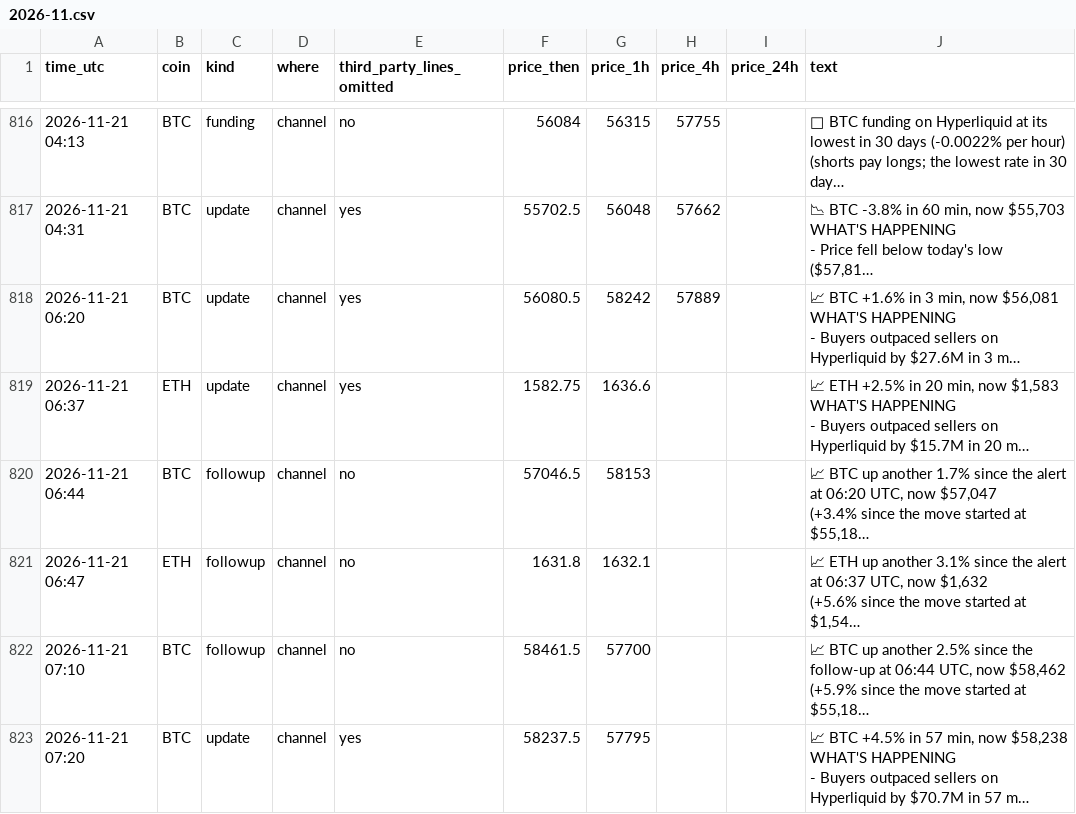
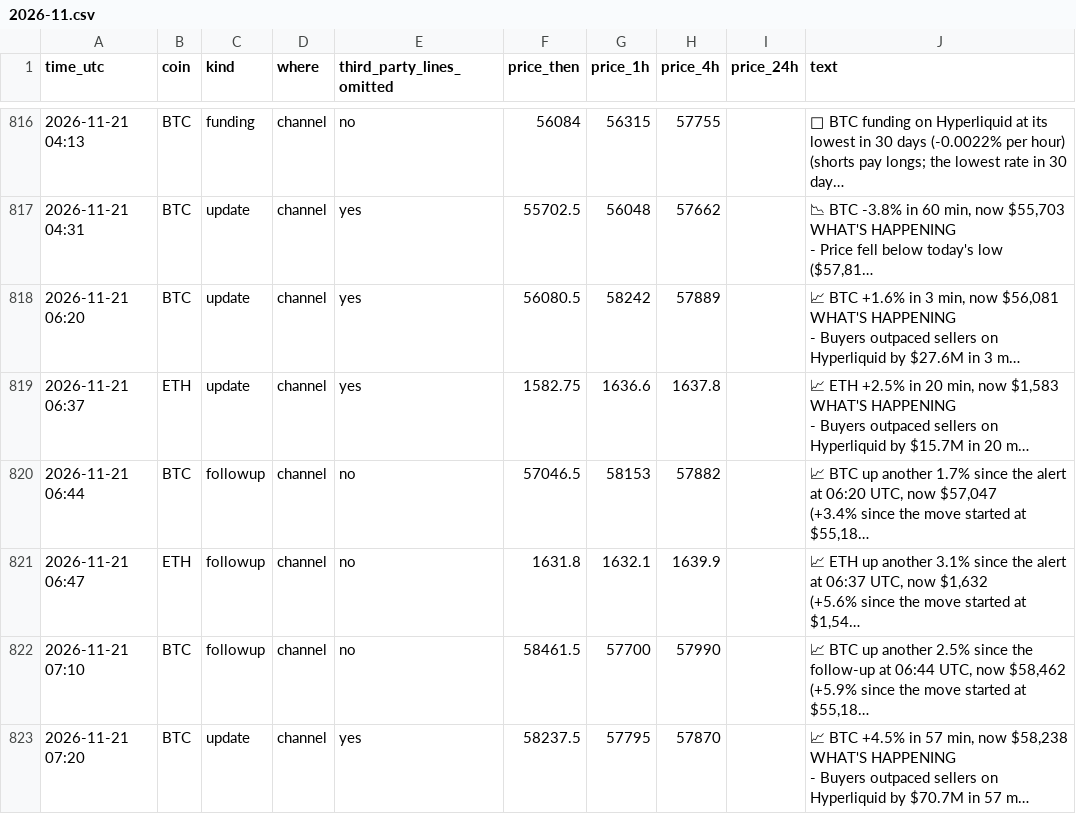
Before and after one commit to dev0xeb/tell-record, a CSV file: 2026-11.csv, drawn as a sheet; only a part is shown, gaps mark what is left out; long unchanged cells end in …; the diff names each change by its address in the sheet, - before the commit and + after, or states it on an @@ line.

Commit message:
Track record 2026-11-21T11:45 UTC

```diff
--- a/2026-11.csv
+++ b/2026-11.csv
-H819 (price_4h): (empty)
+H819 (price_4h): 1637.8
-H820 (price_4h): (empty)
+H820 (price_4h): 57882
-H821 (price_4h): (empty)
+H821 (price_4h): 1639.9
-H822 (price_4h): (empty)
+H822 (price_4h): 57990
-H823 (price_4h): (empty)
+H823 (price_4h): 57870
```
